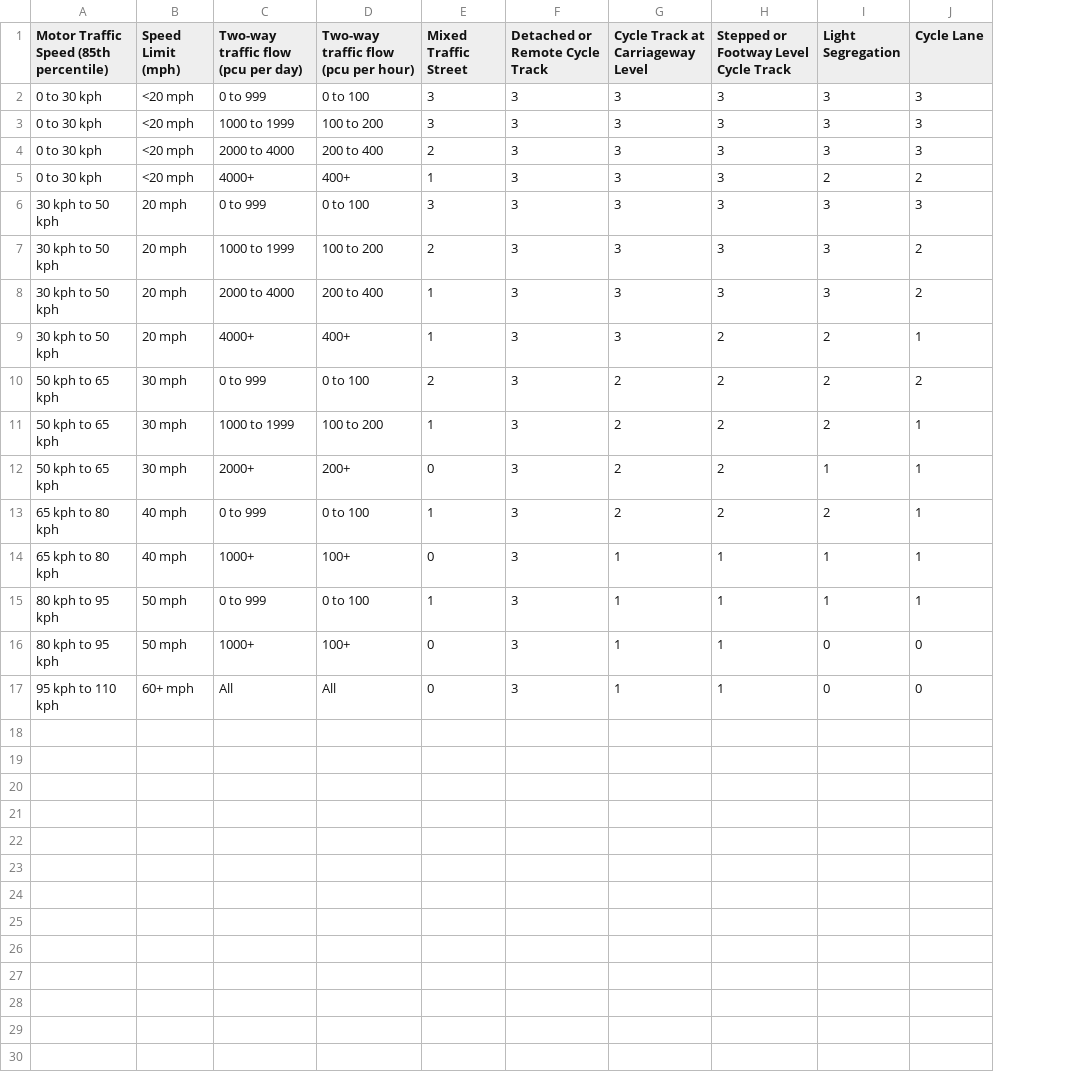
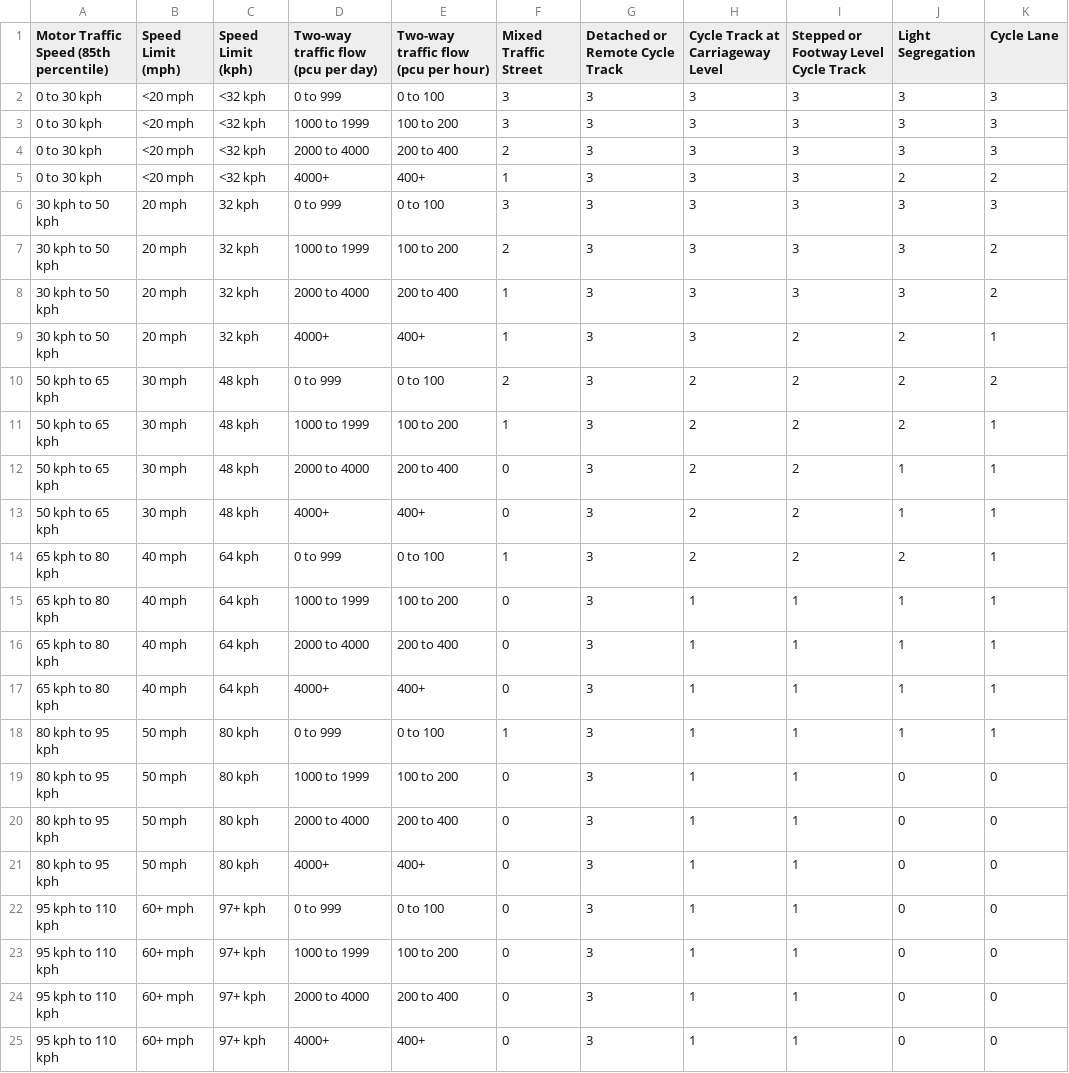
Before and after one commit to nptscot/osmactive, a CSV file: inst/extdata/level-of-service-table.csv, drawn as a sheet; addresses are those after the commit; the diff names each change by its address in the sheet, - before the commit and + after, or states it on an @@ line.

```diff
--- a/inst/extdata/level-of-service-table.csv
+++ b/inst/extdata/level-of-service-table.csv
+column C (Speed Limit (kph)), rows 2-11: <32 kph | <32 kph | <32 kph | <32 kph | 32 kph | 32 kph | 32 kph | 32 kph | 48 kph | 48 kph; rows 13-14: 48 kph | 64 kph; rows 17-18: 64 kph | 80 kph; rows 21-22: 80 kph | 97+ kph
+row 12: 50 kph to 65 kph | 30 mph | 48 kph | 2000 to 4000 | 200 to 400 | 0 | 3 | 2 | 2 | 1 | 1
-D13: 2000+
+D13: 4000+
-E13: 200+
+E13: 400+
+row 15: 65 kph to 80 kph | 40 mph | 64 kph | 1000 to 1999 | 100 to 200 | 0 | 3 | 1 | 1 | 1 | 1
+row 16: 65 kph to 80 kph | 40 mph | 64 kph | 2000 to 4000 | 200 to 400 | 0 | 3 | 1 | 1 | 1 | 1
-D17: 1000+
+D17: 4000+
-E17: 100+
+E17: 400+
+row 19: 80 kph to 95 kph | 50 mph | 80 kph | 1000 to 1999 | 100 to 200 | 0 | 3 | 1 | 1 | 0 | 0
+row 20: 80 kph to 95 kph | 50 mph | 80 kph | 2000 to 4000 | 200 to 400 | 0 | 3 | 1 | 1 | 0 | 0
-D21: 1000+
+D21: 4000+
-E21: 100+
+E21: 400+
-D22: All
+D22: 0 to 999
-E22: All
+E22: 0 to 100
+row 23: 95 kph to 110 kph | 60+ mph | 97+ kph | 1000 to 1999 | 100 to 200 | 0 | 3 | 1 | 1 | 0 | 0
+row 24: 95 kph to 110 kph | 60+ mph | 97+ kph | 2000 to 4000 | 200 to 400 | 0 | 3 | 1 | 1 | 0 | 0
+row 25: 95 kph to 110 kph | 60+ mph | 97+ kph | 4000+ | 400+ | 0 | 3 | 1 | 1 | 0 | 0
```
Also changed, not shown: inst/extdata/level-of-service-table-complete.csv, inst/extdata/level-of-service-table-long.csv, 3 other files.
